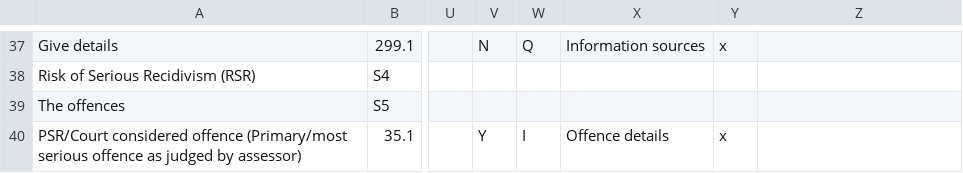
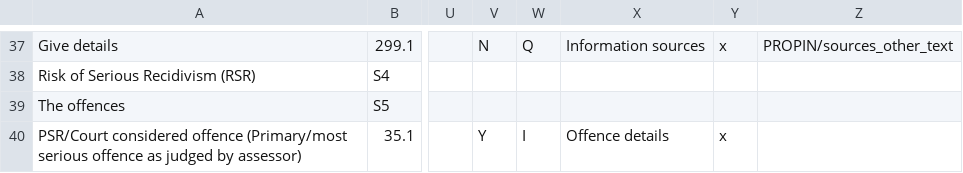
Before and after one commit to ministryofjustice/hmpps-assessments-api, a CSV file: psr/assessments/0001_reordered_short-form_psr_assessment_2-2_OASys_OGRS_and_RSR_only.csv, drawn as a sheet; only a part is shown, gaps mark what is left out; the diff covers the shown part only; the diff names each change by its address in the sheet, - before the commit and + after, or states it on an @@ line.

```diff
--- a/psr/assessments/0001_reordered_short-form_psr_assessment_2-2_OASys_OGRS_and_RSR_only.csv
+++ b/psr/assessments/0001_reordered_short-form_psr_assessment_2-2_OASys_OGRS_and_RSR_only.csv
-Z37: (empty)
+Z37: PROPIN/sources_other_text
```
Also changed, not shown: 16 edited cells elsewhere in this file, 9 other files.
